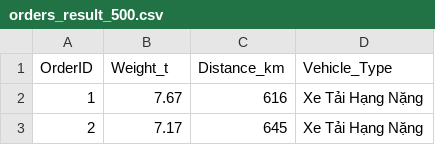
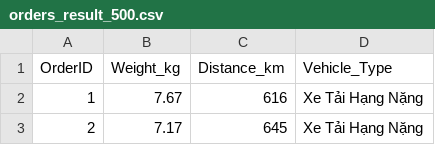
Before and after one commit to kakal1090/logistics-system, a CSV file: data/orders_result_500.csv, drawn as a sheet; only a part is shown.

Commit message:
Update orders_result_500.csv

```diff
--- a/data/orders_result_500.csv
+++ b/data/orders_result_500.csv
@@ -1,2 +1,2 @@
-OrderID,Weight_t,Distance_km,Vehicle_Type
+OrderID,Weight_kg,Distance_km,Vehicle_Type
 1,7.67,616,Xe Tải Hạng Nặng
```
